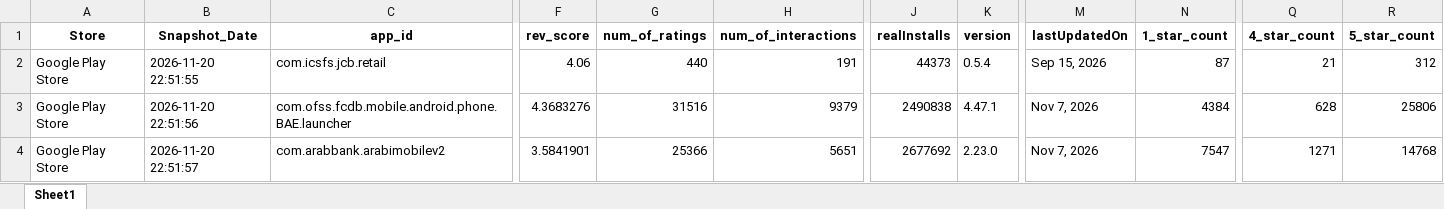
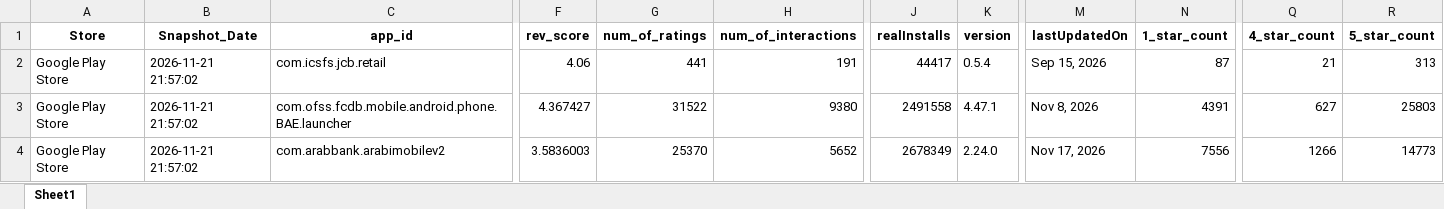
Before and after one commit to Joseph-Sal/jordan_banks_reviews_stats_data, an Excel workbook: data/Jordan_banks_Reviews_GooglePlay.xlsx, sheet Sheet1, drawn as a sheet; only a part is shown, gaps mark what is left out; values as stored, in another font and other column widths than the file's, no borders; the diff covers the shown part only; the diff names each change by its address in the sheet, - before the commit and + after, or states it on an @@ line.

```diff
--- a/data/Jordan_banks_Reviews_GooglePlay.xlsx (sheet Sheet1)
+++ b/data/Jordan_banks_Reviews_GooglePlay.xlsx (sheet Sheet1)
-B2 (Snapshot_Date): 2026-11-20 22:51:55
+B2 (Snapshot_Date): 2026-11-21 21:57:02
-G2 (num_of_ratings): 440
+G2 (num_of_ratings): 441
-J2 (realInstalls): 44373
+J2 (realInstalls): 44417
-R2 (5_star_count): 312
+R2 (5_star_count): 313
-B3 (Snapshot_Date): 2026-11-20 22:51:56
+B3 (Snapshot_Date): 2026-11-21 21:57:02
-F3 (rev_score): 4.3683276
+F3 (rev_score): 4.367427
-G3 (num_of_ratings): 31516
+G3 (num_of_ratings): 31522
-H3 (num_of_interactions): 9379
+H3 (num_of_interactions): 9380
-J3 (realInstalls): 2490838
+J3 (realInstalls): 2491558
-M3 (lastUpdatedOn): Nov 7, 2026
+M3 (lastUpdatedOn): Nov 8, 2026
-N3 (1_star_count): 4384
+N3 (1_star_count): 4391
-Q3 (4_star_count): 628
+Q3 (4_star_count): 627
-R3 (5_star_count): 25806
+R3 (5_star_count): 25803
-B4 (Snapshot_Date): 2026-11-20 22:51:57
+B4 (Snapshot_Date): 2026-11-21 21:57:02
-F4 (rev_score): 3.5841901
+F4 (rev_score): 3.5836003
-G4 (num_of_ratings): 25366
+G4 (num_of_ratings): 25370
-H4 (num_of_interactions): 5651
+H4 (num_of_interactions): 5652
-J4 (realInstalls): 2677692
+J4 (realInstalls): 2678349
-K4 (version): 2.23.0
+K4 (version): 2.24.0
-M4 (lastUpdatedOn): Nov 7, 2026
+M4 (lastUpdatedOn): Nov 17, 2026
-N4 (1_star_count): 7547
+N4 (1_star_count): 7556
-Q4 (4_star_count): 1271
+Q4 (4_star_count): 1266
-R4 (5_star_count): 14768
+R4 (5_star_count): 14773
```
Also changed, not shown: 69 edited cells elsewhere in this sheet, data/Jordan_banks_Reviews_AppleStore.xlsx.
